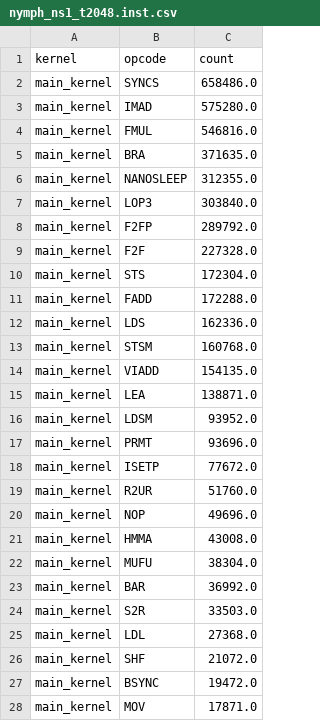
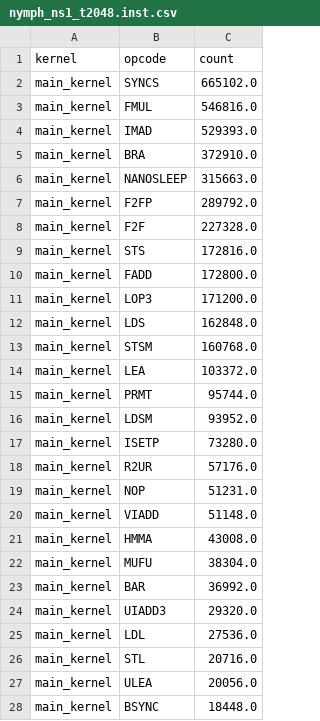
Before and after one commit to spectrometerHBH/TIRx-kernels, a CSV file: tirx_kernels/experimental/nymph-rust/bench/ncu_data/nymph_ns1_t2048.inst.csv, drawn as a sheet; only a part is shown; the diff covers the shown part only.

Commit message:
perf(kernel): per-role setmaxnreg budgets (CG0 224 / CG1 256 / support 24)
Replicates flashinfer's register repartition (gated_delta_net_chunked.py:
241-243): compute warpgroups increase to 224/256, the four support warps
(MMA/TMA/GATE/EPI) decrease to 24, emitted at each role branch top. The
validator's warpgroup rule relaxes to whole-warp coverage (setmaxnreg is a
.sync.aligned warp collective). if_warp/if_elected now nests (no
comma-chaining). Gate-speed: value sim parametrizes the two smallest
shapes; protocol checks get their own 17-shape corpus (the bench CONFIGS
expansion had pulled 1024-chunk shapes into the protocol test).

A/B (t2048 total inst_executed): 4,972,372 -> 4,707,870 (-5.32%), fi
ratio 2.51x -> 2.38x. LOP3 -132.6K, VIADD -103K, IMAD -45.9K, LEA -35.5K
(ptxas hoists address math with the larger budget); USETMAXREG 6 sites,
region ceilings support<=R21, CG0<=R221, CG1<=R252 (fi's exact profile).
LDL/F2F/FMUL/STS/STSM unchanged (left for the unroll-rollback + packed-math
themes). Gates: compile gate, sim<->GPU bit-exact (2/2), wave1 cosine
1.0000 x6, gdn+compile+gpu tests 49 passed.

```diff
--- a/tirx_kernels/experimental/nymph-rust/bench/ncu_data/nymph_ns1_t2048.inst.csv
+++ b/tirx_kernels/experimental/nymph-rust/bench/ncu_data/nymph_ns1_t2048.inst.csv
@@ -1,21 +1,21 @@
 kernel,opcode,count
-main_kernel,SYNCS,658486.0
-main_kernel,IMAD,575280.0
+main_kernel,SYNCS,665102.0
 main_kernel,FMUL,546816.0
-main_kernel,BRA,371635.0
-main_kernel,NANOSLEEP,312355.0
-main_kernel,LOP3,303840.0
+main_kernel,IMAD,529393.0
+main_kernel,BRA,372910.0
+main_kernel,NANOSLEEP,315663.0
 main_kernel,F2FP,289792.0
 main_kernel,F2F,227328.0
-main_kernel,STS,172304.0
-main_kernel,FADD,172288.0
-main_kernel,LDS,162336.0
+main_kernel,STS,172816.0
+main_kernel,FADD,172800.0
+main_kernel,LOP3,171200.0
+main_kernel,LDS,162848.0
 main_kernel,STSM,160768.0
-main_kernel,VIADD,154135.0
-main_kernel,LEA,138871.0
+main_kernel,LEA,103372.0
+main_kernel,PRMT,95744.0
 main_kernel,LDSM,93952.0
-main_kernel,PRMT,93696.0
-main_kernel,ISETP,77672.0
-main_kernel,R2UR,51760.0
-main_kernel,NOP,49696.0
+main_kernel,ISETP,73280.0
+main_kernel,R2UR,57176.0
+main_kernel,NOP,51231.0
+main_kernel,VIADD,51148.0
 main_kernel,HMMA,43008.0
@@ -23,6 +23,6 @@ main_kernel,MUFU,38304.0
 main_kernel,BAR,36992.0
-main_kernel,S2R,33503.0
-main_kernel,LDL,27368.0
-main_kernel,SHF,21072.0
-main_kernel,BSYNC,19472.0
-main_kernel,MOV,17871.0
+main_kernel,UIADD3,29320.0
+main_kernel,LDL,27536.0
+main_kernel,STL,20716.0
+main_kernel,ULEA,20056.0
+main_kernel,BSYNC,18448.0
```
Also changed, not shown: 9 added rows, 8 removed rows and 6 edited cells elsewhere in this file, tirx_kernels/experimental/nymph-rust/bench/ncu_data/nymph_ns1_t2048.mem.csv, tirx_kernels/experimental/nymph-rust/bench/ncu_data/nymph_ns1_t512.inst.csv, 12 other files.
